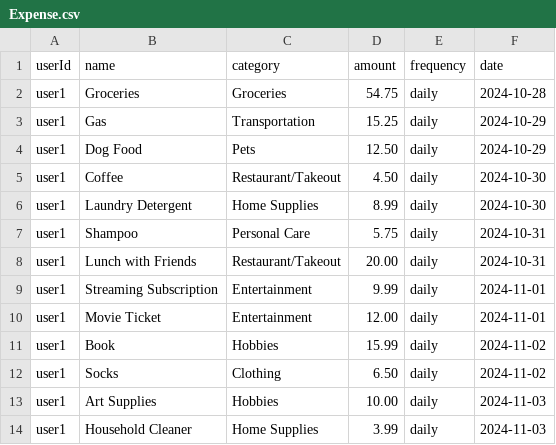
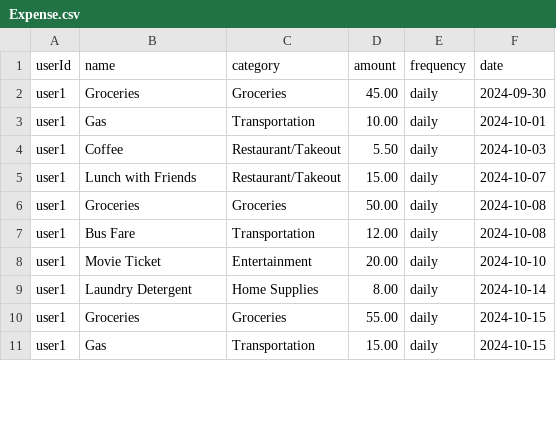
Before and after one commit to andrewvand02/BudgetMate, a CSV file: BudgetMate/server/Data/Expense.csv, drawn as a sheet; only a part is shown; the diff covers the shown part only.

```diff
--- a/BudgetMate/server/Data/Expense.csv
+++ b/BudgetMate/server/Data/Expense.csv
@@ -1,14 +1,11 @@
 userId,name,category,amount,frequency,date
-user1,Groceries,Groceries,54.75,daily,2024-10-28
-user1,Gas,Transportation,15.25,daily,2024-10-29
-user1,Dog Food,Pets,12.50,daily,2024-10-29
-user1,Coffee,Restaurant/Takeout,4.50,daily,2024-10-30
-user1,Laundry Detergent,Home Supplies,8.99,daily,2024-10-30
-user1,Shampoo,Personal Care,5.75,daily,2024-10-31
-user1,Lunch with Friends,Restaurant/Takeout,20.00,daily,2024-10-31
-user1,Streaming Subscription,Entertainment,9.99,daily,2024-11-01
-user1,Movie Ticket,Entertainment,12.00,daily,2024-11-01
-user1,Book,Hobbies,15.99,daily,2024-11-02
-user1,Socks,Clothing,6.50,daily,2024-11-02
-user1,Art Supplies,Hobbies,10.00,daily,2024-11-03
-user1,Household Cleaner,Home Supplies,3.99,daily,2024-11-03
+user1,Groceries,Groceries,45.00,daily,2024-09-30
+user1,Gas,Transportation,10.00,daily,2024-10-01
+user1,Coffee,Restaurant/Takeout,5.50,daily,2024-10-03
+user1,Lunch with Friends,Restaurant/Takeout,15.00,daily,2024-10-07
+user1,Groceries,Groceries,50.00,daily,2024-10-08
+user1,Bus Fare,Transportation,12.00,daily,2024-10-08
+user1,Movie Ticket,Entertainment,20.00,daily,2024-10-10
+user1,Laundry Detergent,Home Supplies,8.00,daily,2024-10-14
+user1,Groceries,Groceries,55.00,daily,2024-10-15
+user1,Gas,Transportation,15.00,daily,2024-10-15
```
Also changed, not shown: 3 added rows, 10 removed rows and 59 edited cells elsewhere in this file, 2 other files.
